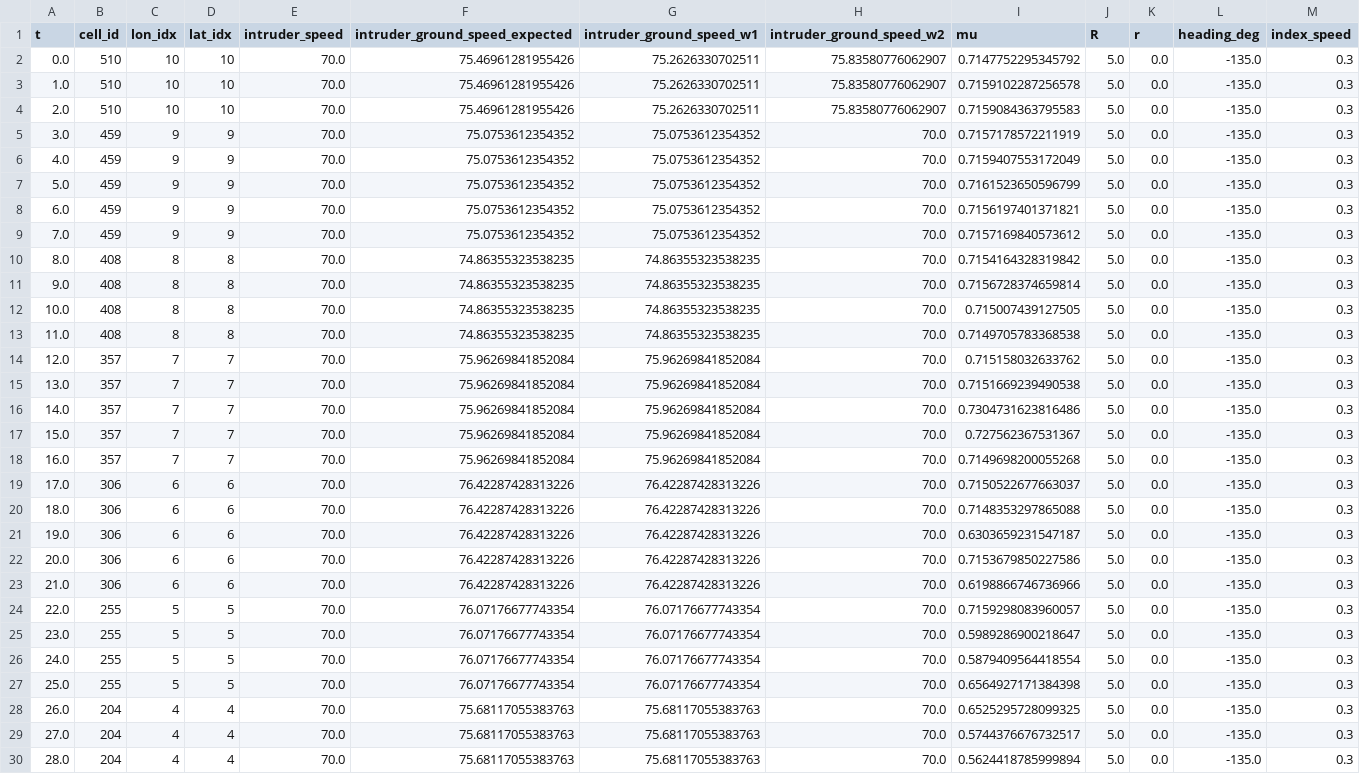
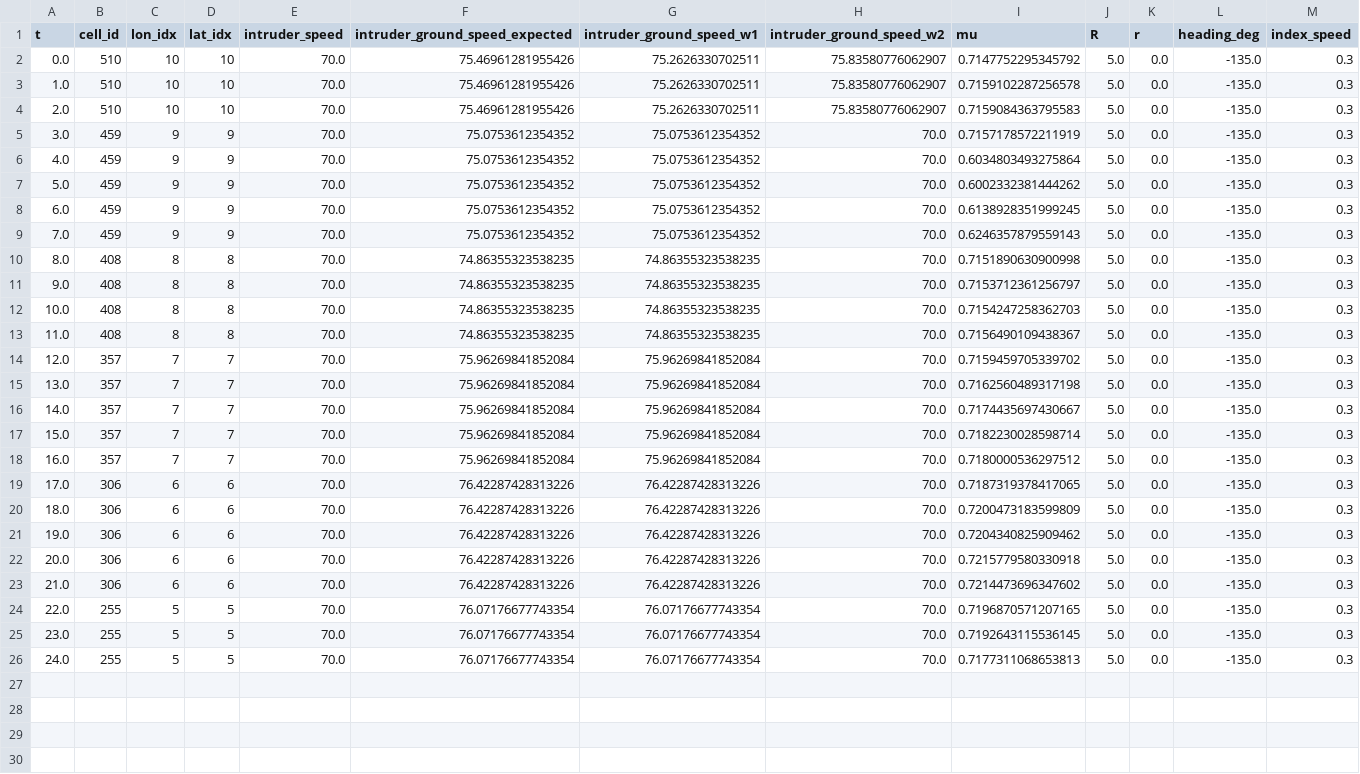
Before and after one commit to bllin001/engagement-zone, a CSV file: output/simulations/intruder_state.csv, drawn as a sheet.

```diff
--- a/output/simulations/intruder_state.csv
+++ b/output/simulations/intruder_state.csv
@@ -5,26 +5,22 @@ t,cell_id,lon_idx,lat_idx,intruder_speed,intruder_ground_speed_expected,intruder
 3.0,459,9,9,70.0,75.0753612354352,75.0753612354352,70.0,0.7157178572211919,5.0,0.0,-135.0,0.3
-4.0,459,9,9,70.0,75.0753612354352,75.0753612354352,70.0,0.7159407553172049,5.0,0.0,-135.0,0.3
-5.0,459,9,9,70.0,75.0753612354352,75.0753612354352,70.0,0.7161523650596799,5.0,0.0,-135.0,0.3
-6.0,459,9,9,70.0,75.0753612354352,75.0753612354352,70.0,0.7156197401371821,5.0,0.0,-135.0,0.3
-7.0,459,9,9,70.0,75.0753612354352,75.0753612354352,70.0,0.7157169840573612,5.0,0.0,-135.0,0.3
-8.0,408,8,8,70.0,74.86355323538235,74.86355323538235,70.0,0.7154164328319842,5.0,0.0,-135.0,0.3
-9.0,408,8,8,70.0,74.86355323538235,74.86355323538235,70.0,0.7156728374659814,5.0,0.0,-135.0,0.3
-10.0,408,8,8,70.0,74.86355323538235,74.86355323538235,70.0,0.715007439127505,5.0,0.0,-135.0,0.3
-11.0,408,8,8,70.0,74.86355323538235,74.86355323538235,70.0,0.7149705783368538,5.0,0.0,-135.0,0.3
-12.0,357,7,7,70.0,75.96269841852084,75.96269841852084,70.0,0.715158032633762,5.0,0.0,-135.0,0.3
-13.0,357,7,7,70.0,75.96269841852084,75.96269841852084,70.0,0.7151669239490538,5.0,0.0,-135.0,0.3
-14.0,357,7,7,70.0,75.96269841852084,75.96269841852084,70.0,0.7304731623816486,5.0,0.0,-135.0,0.3
-15.0,357,7,7,70.0,75.96269841852084,75.96269841852084,70.0,0.727562367531367,5.0,0.0,-135.0,0.3
-16.0,357,7,7,70.0,75.96269841852084,75.96269841852084,70.0,0.7149698200055268,5.0,0.0,-135.0,0.3
-17.0,306,6,6,70.0,76.42287428313226,76.42287428313226,70.0,0.7150522677663037,5.0,0.0,-135.0,0.3
-18.0,306,6,6,70.0,76.42287428313226,76.42287428313226,70.0,0.7148353297865088,5.0,0.0,-135.0,0.3
-19.0,306,6,6,70.0,76.42287428313226,76.42287428313226,70.0,0.6303659231547187,5.0,0.0,-135.0,0.3
-20.0,306,6,6,70.0,76.42287428313226,76.42287428313226,70.0,0.7153679850227586,5.0,0.0,-135.0,0.3
-21.0,306,6,6,70.0,76.42287428313226,76.42287428313226,70.0,0.6198866746736966,5.0,0.0,-135.0,0.3
-22.0,255,5,5,70.0,76.07176677743354,76.07176677743354,70.0,0.7159298083960057,5.0,0.0,-135.0,0.3
-23.0,255,5,5,70.0,76.07176677743354,76.07176677743354,70.0,0.5989286900218647,5.0,0.0,-135.0,0.3
-24.0,255,5,5,70.0,76.07176677743354,76.07176677743354,70.0,0.5879409564418554,5.0,0.0,-135.0,0.3
-25.0,255,5,5,70.0,76.07176677743354,76.07176677743354,70.0,0.6564927171384398,5.0,0.0,-135.0,0.3
-26.0,204,4,4,70.0,75.68117055383763,75.68117055383763,70.0,0.6525295728099325,5.0,0.0,-135.0,0.3
-27.0,204,4,4,70.0,75.68117055383763,75.68117055383763,70.0,0.5744376676732517,5.0,0.0,-135.0,0.3
-28.0,204,4,4,70.0,75.68117055383763,75.68117055383763,70.0,0.5624418785999894,5.0,0.0,-135.0,0.3
+4.0,459,9,9,70.0,75.0753612354352,75.0753612354352,70.0,0.6034803493275864,5.0,0.0,-135.0,0.3
+5.0,459,9,9,70.0,75.0753612354352,75.0753612354352,70.0,0.6002332381444262,5.0,0.0,-135.0,0.3
+6.0,459,9,9,70.0,75.0753612354352,75.0753612354352,70.0,0.6138928351999245,5.0,0.0,-135.0,0.3
+7.0,459,9,9,70.0,75.0753612354352,75.0753612354352,70.0,0.6246357879559143,5.0,0.0,-135.0,0.3
+8.0,408,8,8,70.0,74.86355323538235,74.86355323538235,70.0,0.7151890630900998,5.0,0.0,-135.0,0.3
+9.0,408,8,8,70.0,74.86355323538235,74.86355323538235,70.0,0.7153712361256797,5.0,0.0,-135.0,0.3
+10.0,408,8,8,70.0,74.86355323538235,74.86355323538235,70.0,0.7154247258362703,5.0,0.0,-135.0,0.3
+11.0,408,8,8,70.0,74.86355323538235,74.86355323538235,70.0,0.7156490109438367,5.0,0.0,-135.0,0.3
+12.0,357,7,7,70.0,75.96269841852084,75.96269841852084,70.0,0.7159459705339702,5.0,0.0,-135.0,0.3
+13.0,357,7,7,70.0,75.96269841852084,75.96269841852084,70.0,0.7162560489317198,5.0,0.0,-135.0,0.3
+14.0,357,7,7,70.0,75.96269841852084,75.96269841852084,70.0,0.7174435697430667,5.0,0.0,-135.0,0.3
+15.0,357,7,7,70.0,75.96269841852084,75.96269841852084,70.0,0.7182230028598714,5.0,0.0,-135.0,0.3
+16.0,357,7,7,70.0,75.96269841852084,75.96269841852084,70.0,0.7180000536297512,5.0,0.0,-135.0,0.3
+17.0,306,6,6,70.0,76.42287428313226,76.42287428313226,70.0,0.7187319378417065,5.0,0.0,-135.0,0.3
+18.0,306,6,6,70.0,76.42287428313226,76.42287428313226,70.0,0.7200473183599809,5.0,0.0,-135.0,0.3
+19.0,306,6,6,70.0,76.42287428313226,76.42287428313226,70.0,0.7204340825909462,5.0,0.0,-135.0,0.3
+20.0,306,6,6,70.0,76.42287428313226,76.42287428313226,70.0,0.7215779580330918,5.0,0.0,-135.0,0.3
+21.0,306,6,6,70.0,76.42287428313226,76.42287428313226,70.0,0.7214473696347602,5.0,0.0,-135.0,0.3
+22.0,255,5,5,70.0,76.07176677743354,76.07176677743354,70.0,0.7196870571207165,5.0,0.0,-135.0,0.3
+23.0,255,5,5,70.0,76.07176677743354,76.07176677743354,70.0,0.7192643115536145,5.0,0.0,-135.0,0.3
+24.0,255,5,5,70.0,76.07176677743354,76.07176677743354,70.0,0.7177311068653813,5.0,0.0,-135.0,0.3
```
Also changed, not shown: output/simulations/agent_state.csv, output/simulations/ez_boundary.csv, 1 other file.
